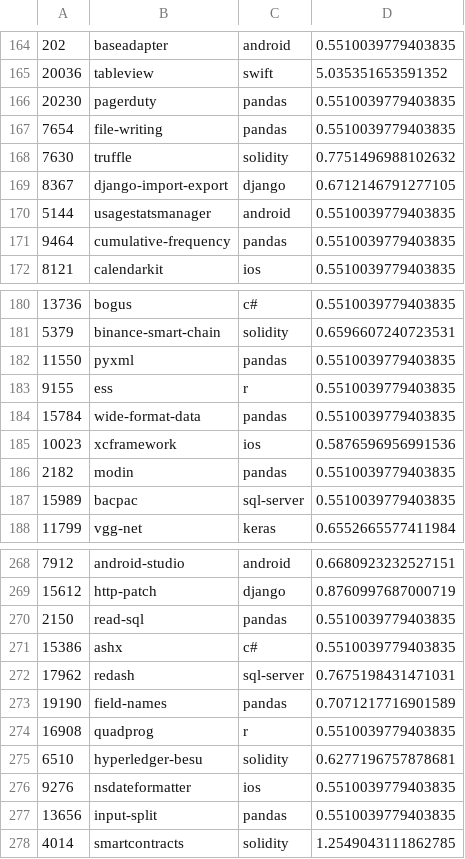
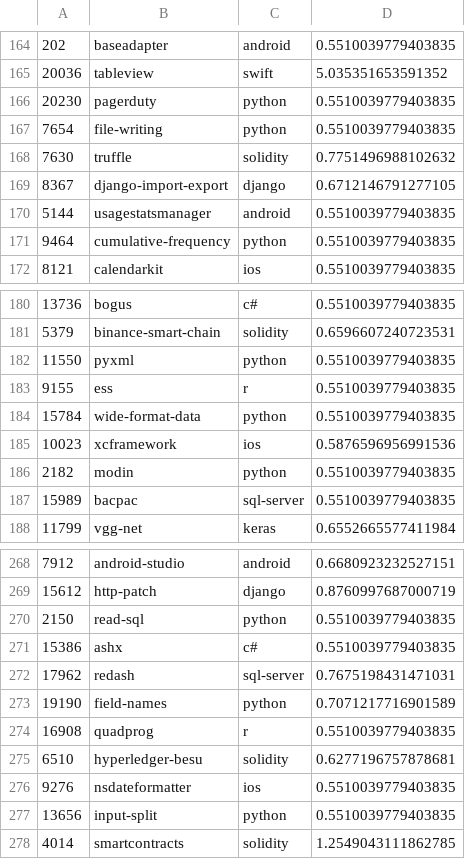
Before and after one commit to dsqiao/graphx, a CSV file: v.csv, drawn as a sheet; only a part is shown, gaps mark what is left out; the diff covers the shown part only.

```diff
--- a/v.csv
+++ b/v.csv
@@ -165,4 +165,4 @@
 20036,tableview,swift,5.035351653591352
-20230,pagerduty,pandas,0.5510039779403835
-7654,file-writing,pandas,0.5510039779403835
+20230,pagerduty,python,0.5510039779403835
+7654,file-writing,python,0.5510039779403835
 7630,truffle,solidity,0.7751496988102632
@@ -170,3 +170,3 @@
 5144,usagestatsmanager,android,0.5510039779403835
-9464,cumulative-frequency,pandas,0.5510039779403835
+9464,cumulative-frequency,python,0.5510039779403835
 8121,calendarkit,ios,0.5510039779403835
@@ -181,7 +181,7 @@
 5379,binance-smart-chain,solidity,0.6596607240723531
-11550,pyxml,pandas,0.5510039779403835
+11550,pyxml,python,0.5510039779403835
 9155,ess,r,0.5510039779403835
-15784,wide-format-data,pandas,0.5510039779403835
+15784,wide-format-data,python,0.5510039779403835
 10023,xcframework,ios,0.5876596956991536
-2182,modin,pandas,0.5510039779403835
+2182,modin,python,0.5510039779403835
 15989,bacpac,sql-server,0.5510039779403835
@@ -269,6 +269,6 @@
 15612,http-patch,django,0.8760997687000719
-2150,read-sql,pandas,0.5510039779403835
+2150,read-sql,python,0.5510039779403835
 15386,ashx,c#,0.5510039779403835
 17962,redash,sql-server,0.7675198431471031
-19190,field-names,pandas,0.7071217716901589
+19190,field-names,python,0.7071217716901589
 16908,quadprog,r,0.5510039779403835
@@ -276,3 +276,3 @@
 9276,nsdateformatter,ios,0.5510039779403835
-13656,input-split,pandas,0.5510039779403835
+13656,input-split,python,0.5510039779403835
 4014,smartcontracts,solidity,1.2549043111862785
```
Also changed, not shown: 37 edited cells elsewhere in this file.
